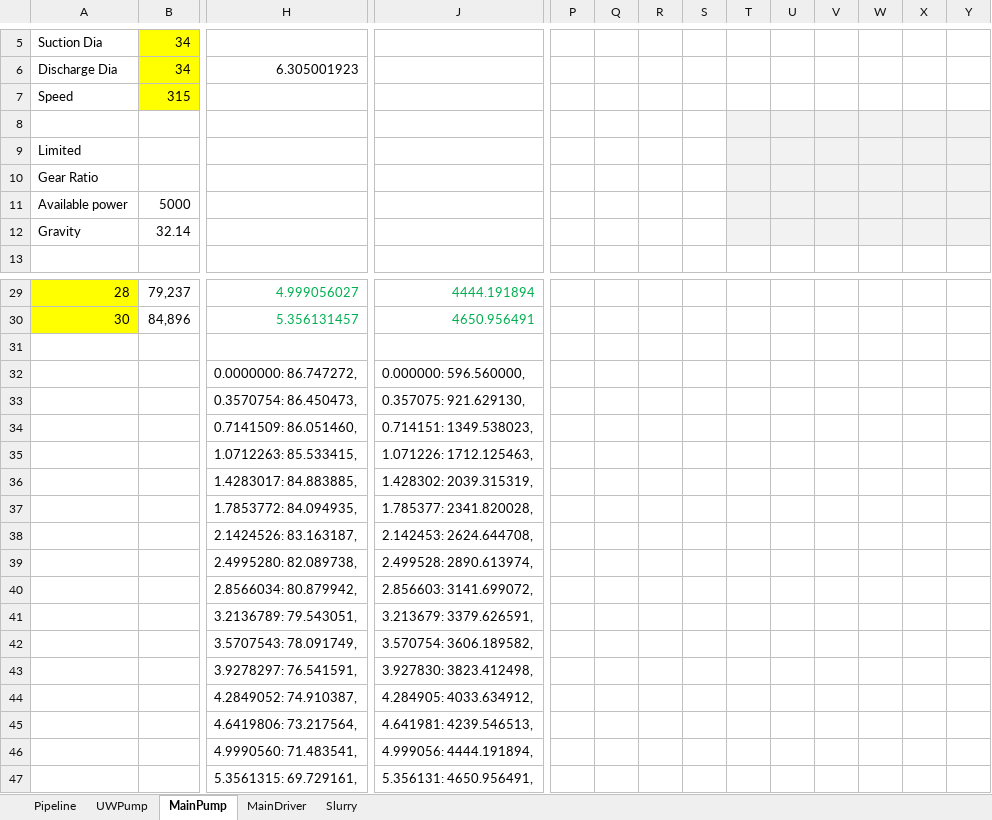
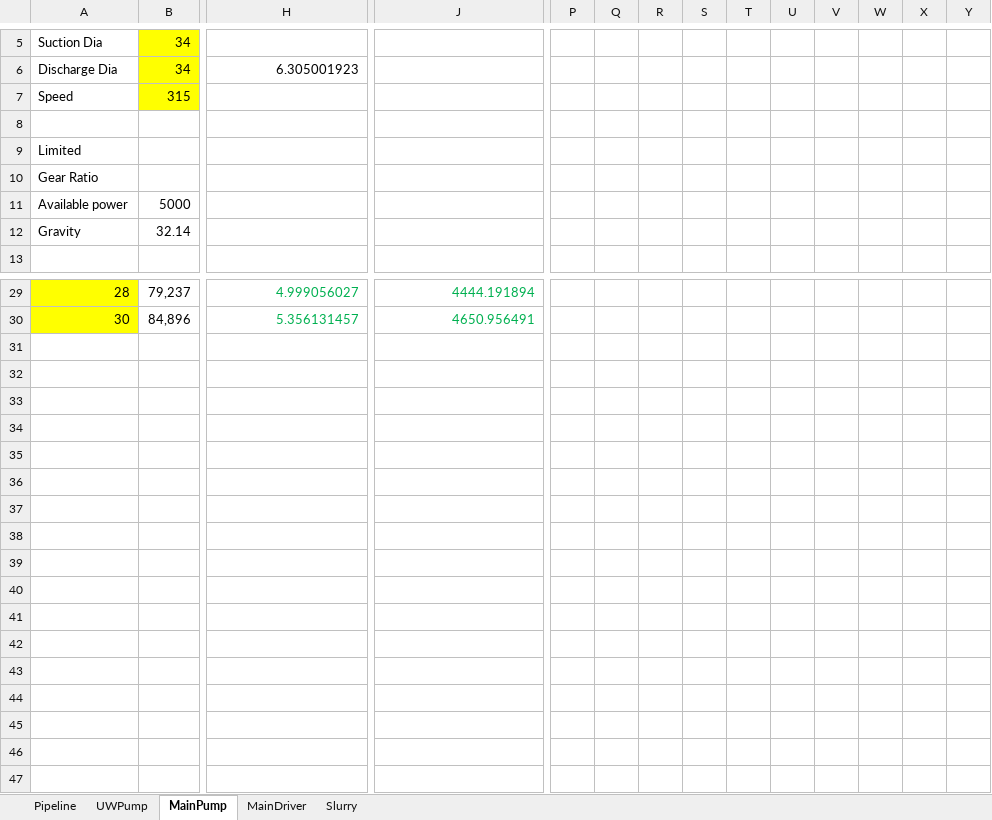
Before and after one commit to rcriii42/DHLLDV, an Excel workbook: DHLLDV_viewer/static/pipelines/Example_input.xlsx, sheet MainPump, drawn as a sheet; only a part is shown, gaps mark what is left out; values as stored, in another font and other column widths than the file's, no borders; charts and pictures and conditional formats not drawn; rows hold the shown columns only; the diff covers the shown part only; the diff names each change by its address in the sheet, - before the commit and + after, or states it on an @@ line.

```diff
--- a/DHLLDV_viewer/static/pipelines/Example_input.xlsx (sheet MainPump)
+++ b/DHLLDV_viewer/static/pipelines/Example_input.xlsx (sheet MainPump)
-T8:Y12 fill: #F2F2F2
+T8:Y12 fill: none
-row 31: (empty)
-row 32:  |  | 0.0000000: 86.747272, | 0.000000: 596.560000,
-row 33:  |  | 0.3570754: 86.450473, | 0.357075: 921.629130,
-row 34:  |  | 0.7141509: 86.051460, | 0.714151: 1349.538023,
-row 35:  |  | 1.0712263: 85.533415, | 1.071226: 1712.125463,
-row 36:  |  | 1.4283017: 84.883885, | 1.428302: 2039.315319,
-row 37:  |  | 1.7853772: 84.094935, | 1.785377: 2341.820028,
-row 38:  |  | 2.1424526: 83.163187, | 2.142453: 2624.644708,
-row 39:  |  | 2.4995280: 82.089738, | 2.499528: 2890.613974,
-row 40:  |  | 2.8566034: 80.879942, | 2.856603: 3141.699072,
-row 41:  |  | 3.2136789: 79.543051, | 3.213679: 3379.626591,
-row 42:  |  | 3.5707543: 78.091749, | 3.570754: 3606.189582,
-row 43:  |  | 3.9278297: 76.541591, | 3.927830: 3823.412498,
-row 44:  |  | 4.2849052: 74.910387, | 4.284905: 4033.634912,
-row 45:  |  | 4.6419806: 73.217564, | 4.641981: 4239.546513,
-row 46:  |  | 4.9990560: 71.483541, | 4.999056: 4444.191894,
-row 47:  |  | 5.3561315: 69.729161, | 5.356131: 4650.956491,
```
Also changed, not shown: 2 edited cells elsewhere in this sheet, sheet UWPump, sheet Pipeline, sheet MainDriver, sheet Slurry, formulas that keep their value.
